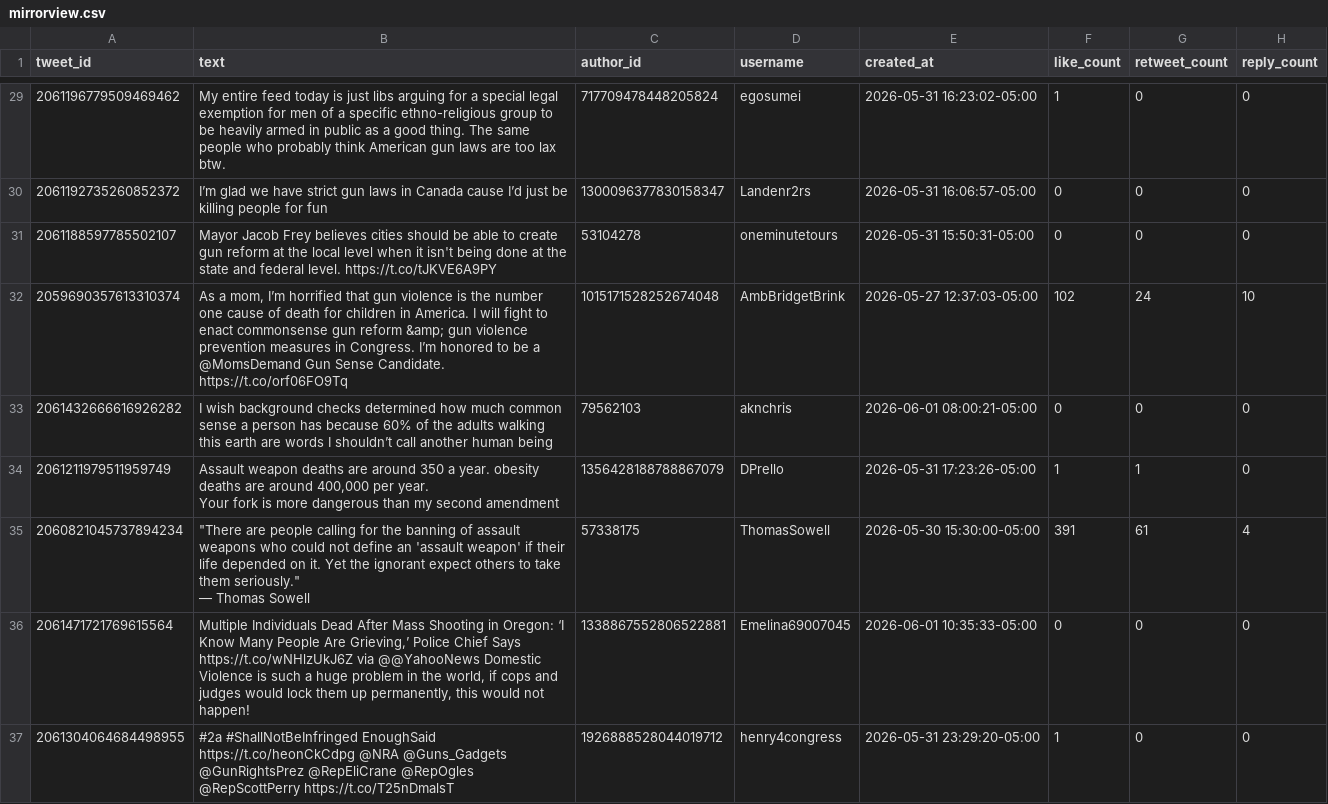
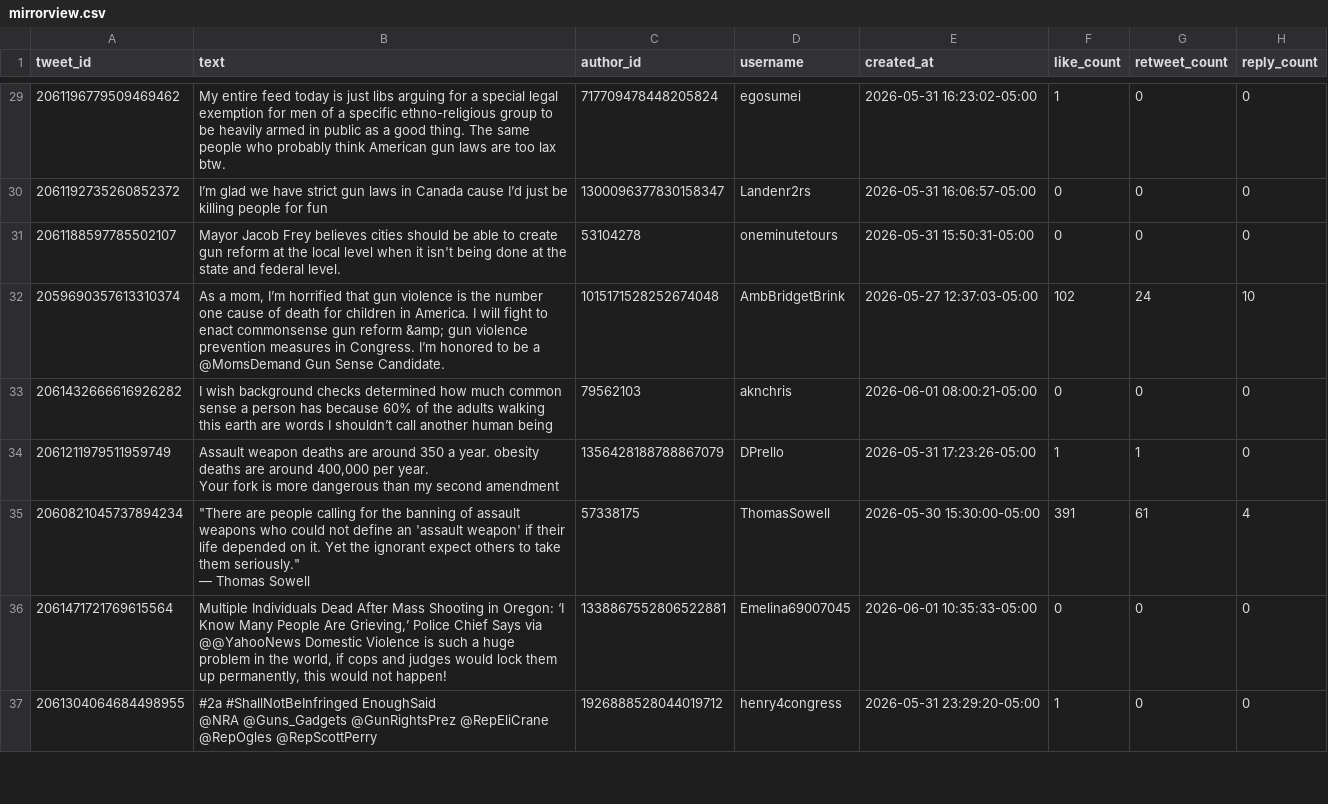
Before and after one commit to METResearchGroup/lab_data_integrations_interface, a CSV file: data_platform/data/twitter/twitter_f47ac10b-58cc-4372-a567-0e02b2c3d479/curated/2026_06_01-18:56:42/mirrorview.csv, drawn as a sheet; only a part is shown, gaps mark what is left out; ↵ is a line break in a cell; the diff covers the shown part only; the diff names each change by its address in the sheet, - before the commit and + after, or states it on an @@ line.

```diff
--- a/data_platform/data/twitter/twitter_f47ac10b-58cc-4372-a567-0e02b2c3d479/curated/2026_06_01-18:56:42/mirrorview.csv
+++ b/data_platform/data/twitter/twitter_f47ac10b-58cc-4372-a567-0e02b2c3d479/curated/2026_06_01-18:56:42/mirrorview.csv
-B31 (text): …federal level. https://t.co/tJKVE6A9PY
+B31 (text): …federal level.
-B32 (text): …Sense Candidate. https://t.co/orf06FO9Tq
+B32 (text): …Sense Candidate.
-B36 (text): …Chief Says https://t.co/wNHlzUkJ6Z via @@YahooNews…
+B36 (text): …Chief Says via @@YahooNews…
-B37 (text): …#ShallNotBeInfringed EnoughSaid ↵ https://t.co/heonCkCdpg @NRA @Guns_Gadgets @GunRightsPrez @RepEliCrane @RepOgles @RepScottPerry https://t.co/T25nDmalsT
+B37 (text): …#ShallNotBeInfringed EnoughSaid ↵ @NRA @Guns_Gadgets @GunRightsPrez @RepEliCrane @RepOgles @RepScottPerry
```
Also changed, not shown: 72 edited cells elsewhere in this file, 7 other files.
